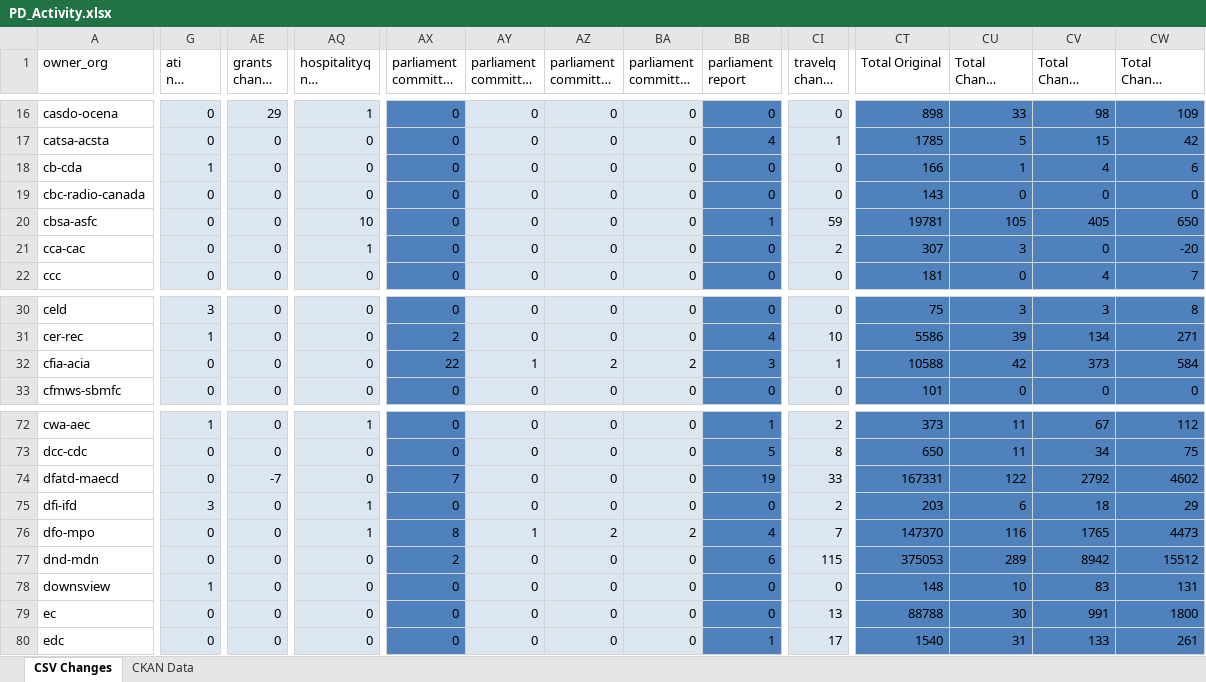
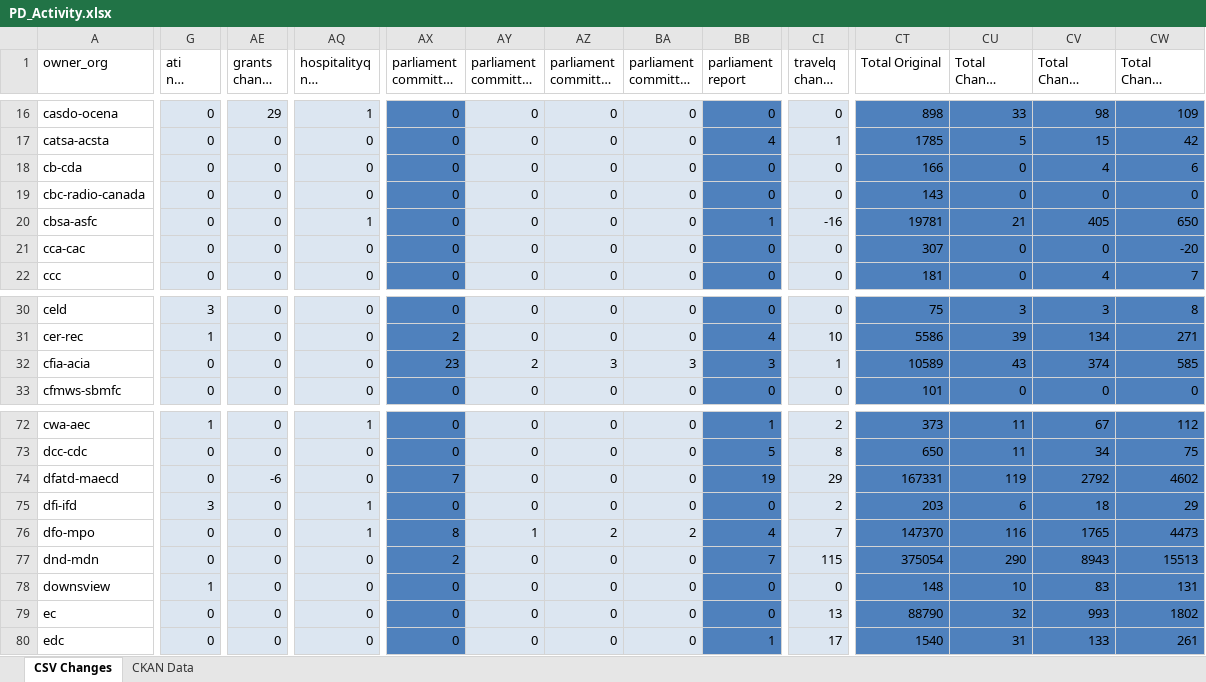
Before and after one commit to PatLittle/analytics-corporate-reporting, an Excel workbook: PD_CHANGES_RPT/PD_Activity.xlsx, sheet CSV Changes, drawn as a sheet; only a part is shown, gaps mark what is left out; long unchanged cells end in …; values as stored, in another font and other column widths than the file's, no borders; the diff covers the shown part only; the diff names each change by its address in the sheet, - before the commit and + after, or states it on an @@ line.

```diff
--- a/PD_CHANGES_RPT/PD_Activity.xlsx (sheet CSV Changes)
+++ b/PD_CHANGES_RPT/PD_Activity.xlsx (sheet CSV Changes)
-G18 (ati nil change 30-days): 1
+G18 (ati nil change 30-days): 0
-CU18 (Total Change 30-days): 1
+CU18 (Total Change 30-days): 0
-AQ20 (hospitalityq nil change 30-days): 10
+AQ20 (hospitalityq nil change 30-days): 1
-CI20 (travelq change 30-days): 59
+CI20 (travelq change 30-days): -16
-CU20 (Total Change 30-days): 105
+CU20 (Total Change 30-days): 21
-AQ21 (hospitalityq nil change 30-days): 1
+AQ21 (hospitalityq nil change 30-days): 0
-CI21 (travelq change 30-days): 2
+CI21 (travelq change 30-days): 0
-CU21 (Total Change 30-days): 3
+CU21 (Total Change 30-days): 0
-AX32 (parliament committee deputy): 22
+AX32 (parliament committee deputy): 23
-AY32: 1
+AY32: 2
-AZ32: 2
+AZ32: 3
-BA32: 2
+BA32: 3
-CT32 (Total Original): 10588
+CT32 (Total Original): 10589
-CU32 (Total Change 30-days): 42
+CU32 (Total Change 30-days): 43
-CV32 (Total Change 90-days): 373
+CV32 (Total Change 90-days): 374
-CW32 (Total Change 6-months): 584
+CW32 (Total Change 6-months): 585
-AE74 (grants change 30-days): -7
+AE74 (grants change 30-days): -6
-CI74 (travelq change 30-days): 33
+CI74 (travelq change 30-days): 29
-CU74 (Total Change 30-days): 122
+CU74 (Total Change 30-days): 119
-BB77 (parliament report): 6
+BB77 (parliament report): 7
-CT77 (Total Original): 375053
+CT77 (Total Original): 375054
-CU77 (Total Change 30-days): 289
+CU77 (Total Change 30-days): 290
-CV77 (Total Change 90-days): 8942
+CV77 (Total Change 90-days): 8943
-CW77 (Total Change 6-months): 15512
+CW77 (Total Change 6-months): 15513
-CT79 (Total Original): 88788
+CT79 (Total Original): 88790
-CU79 (Total Change 30-days): 30
+CU79 (Total Change 30-days): 32
-CV79 (Total Change 90-days): 991
+CV79 (Total Change 90-days): 993
-CW79 (Total Change 6-months): 1800
+CW79 (Total Change 6-months): 1802
```
Also changed, not shown: 42 edited cells elsewhere in this sheet, 1 other file.
